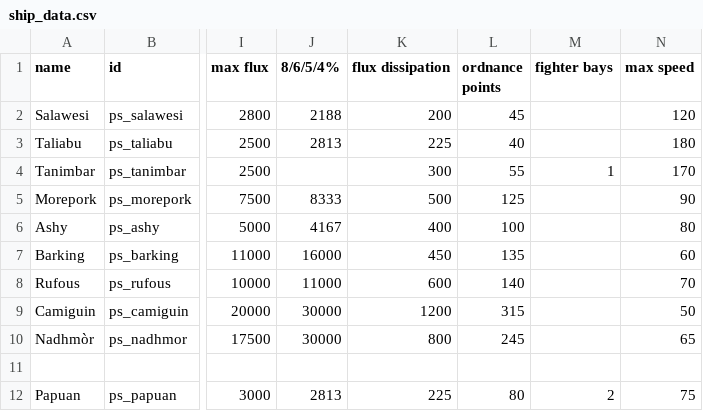
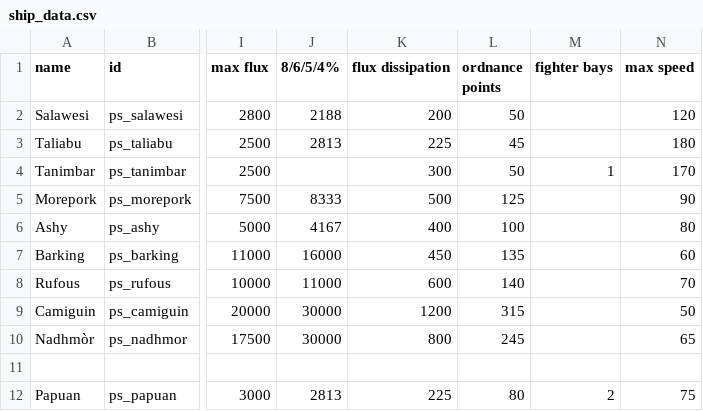
Before and after one commit to CosmicFishi/Project-Solace, a CSV file: data/hulls/ship_data.csv, drawn as a sheet; only a part is shown, gaps mark what is left out; the diff names each change by its address in the sheet, - before the commit and + after, or states it on an @@ line.

Commit message:
Lot of stuffs: Adjust default ship role, resprite Salawesi and buff it a bit, balance out Tanimbar

```diff
--- a/data/hulls/ship_data.csv
+++ b/data/hulls/ship_data.csv
-L2 (ordnance points): 45
+L2 (ordnance points): 50
-L3 (ordnance points): 40
+L3 (ordnance points): 45
-L4 (ordnance points): 55
+L4 (ordnance points): 50
```
Also changed, not shown: 5 other files.
